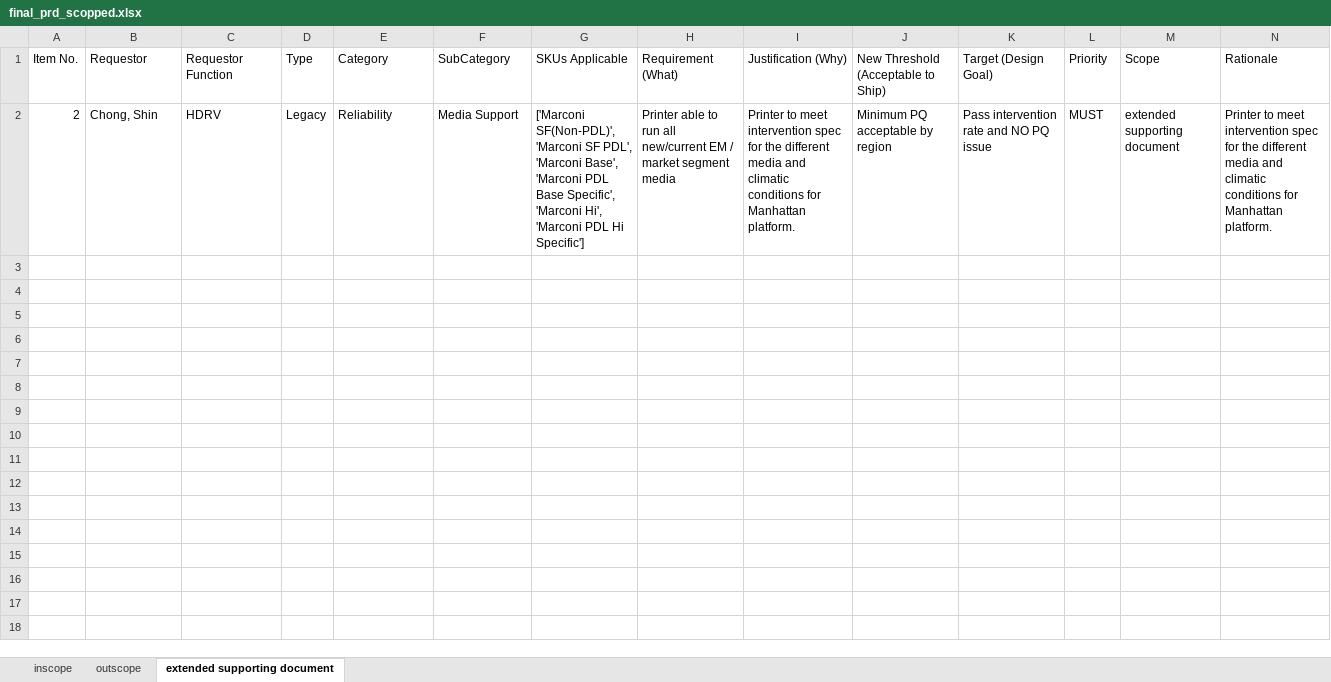
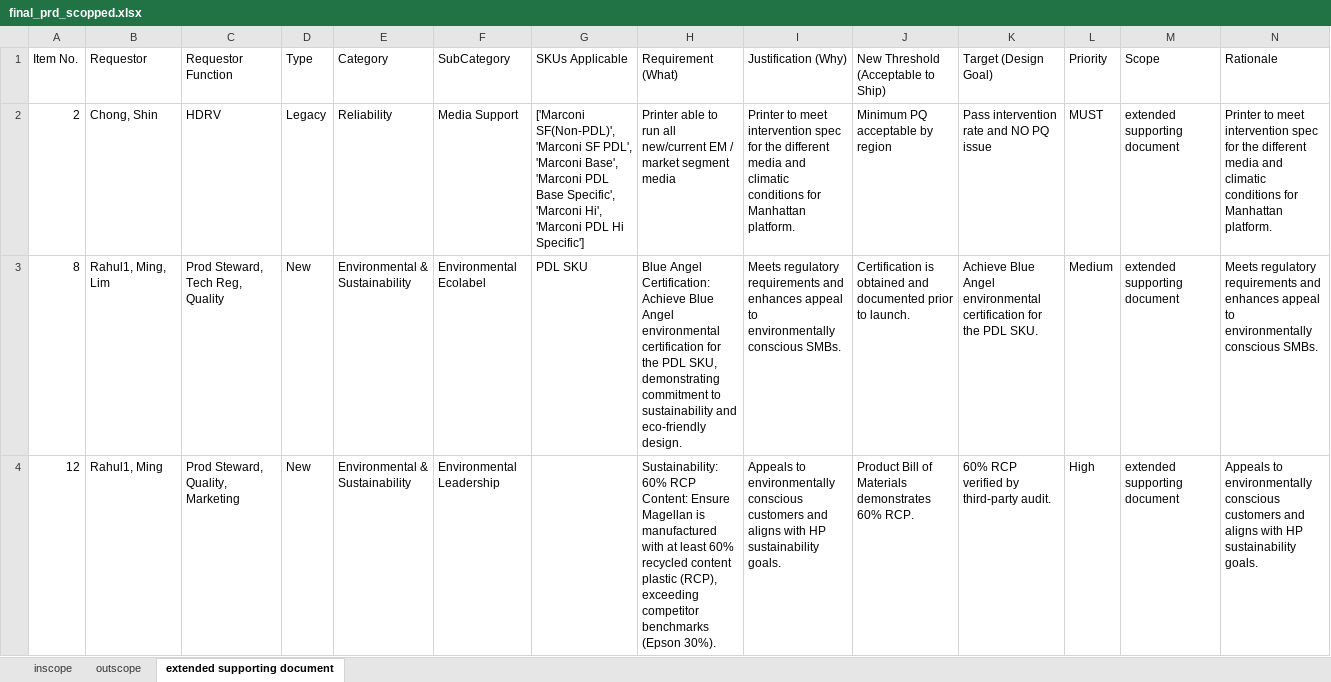
Before and after one commit to meaniketdubey/git_demo, an Excel workbook: consolidation/output/final_prd_scopped.xlsx, sheet extended supporting document, drawn as a sheet; only a part is shown; values as stored, in another font and other column widths than the file's, no borders; the diff covers the shown part only; the diff names each change by its address in the sheet, - before the commit and + after, or states it on an @@ line.

```diff
--- a/consolidation/output/final_prd_scopped.xlsx (sheet extended supporting document)
+++ b/consolidation/output/final_prd_scopped.xlsx (sheet extended supporting document)
+row 3: 8 | Rahul1, Ming, Lim | Prod Steward, Tech Reg, Quality | New | Environmental & Sustainability | Environmental Ecolabel | PDL SKU | Blue Angel Certification: Achieve Blue Angel environmental certification for the PDL SKU, demonstrating commitment to sustainability and eco-friendly design. | Meets regulatory requirements and enhances appeal to environmentally conscious SMBs. | Certification is obtained and documented prior to launch. | Achieve Blue Angel environmental certification for the PDL SKU. | Medium | extended supporting document | Meets regulatory requirements and enhances appeal to environmentally conscious SMBs.
+row 4: 12 | Rahul1, Ming | Prod Steward, Quality, Marketing | New | Environmental & Sustainability | Environmental Leadership |  | Sustainability: 60% RCP Content: Ensure Magellan is manufactured with at least 60% recycled content plastic (RCP), exceeding competitor benchmarks (Epson 30%). | Appeals to environmentally conscious customers and aligns with HP sustainability goals. | Product Bill of Materials demonstrates 60% RCP. | 60% RCP verified by third-party audit. | High | extended supporting document | Appeals to environmentally conscious customers and aligns with HP sustainability goals.
```
Also changed, not shown: 4 added rows elsewhere in this sheet, sheet inscope, sheet outscope.
